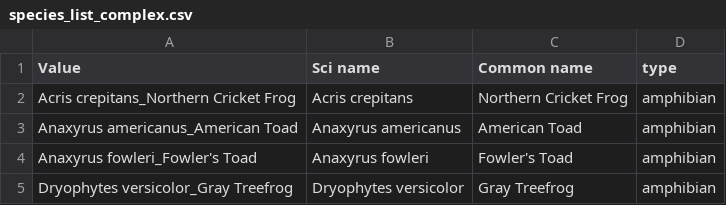
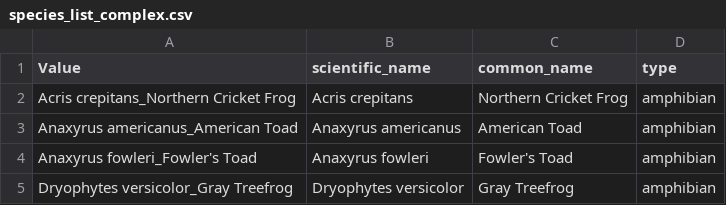
Before and after one commit to erethizon/Eclipse-Listening-Project, a CSV file: Data/species_list_complex.csv, drawn as a sheet; only a part is shown.

```diff
--- a/Data/species_list_complex.csv
+++ b/Data/species_list_complex.csv
@@ -1,2 +1,2 @@
-Value,Sci name,Common name,type
+Value,scientific_name,common_name,type
 Acris crepitans_Northern Cricket Frog,Acris crepitans,Northern Cricket Frog,amphibian
```
Also changed, not shown: 6 other files.
